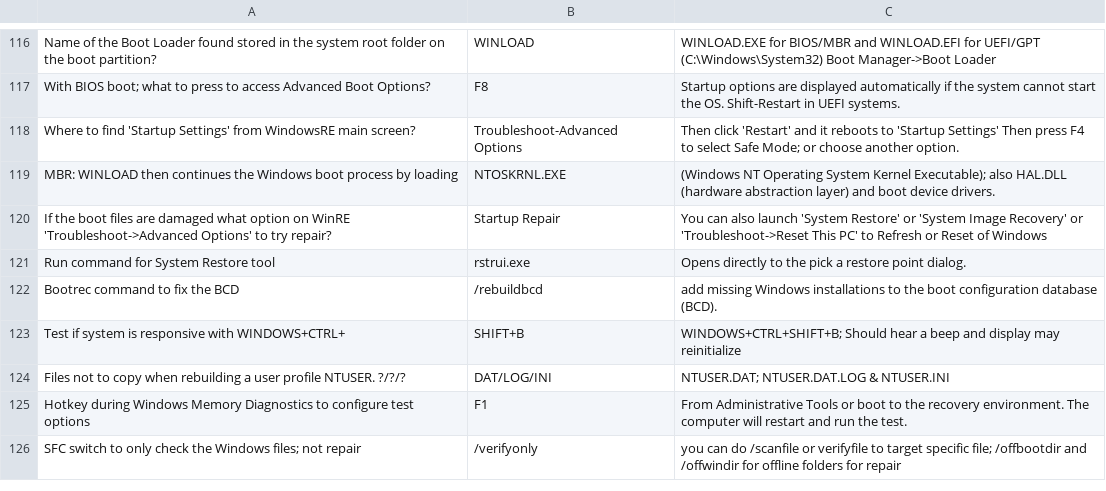
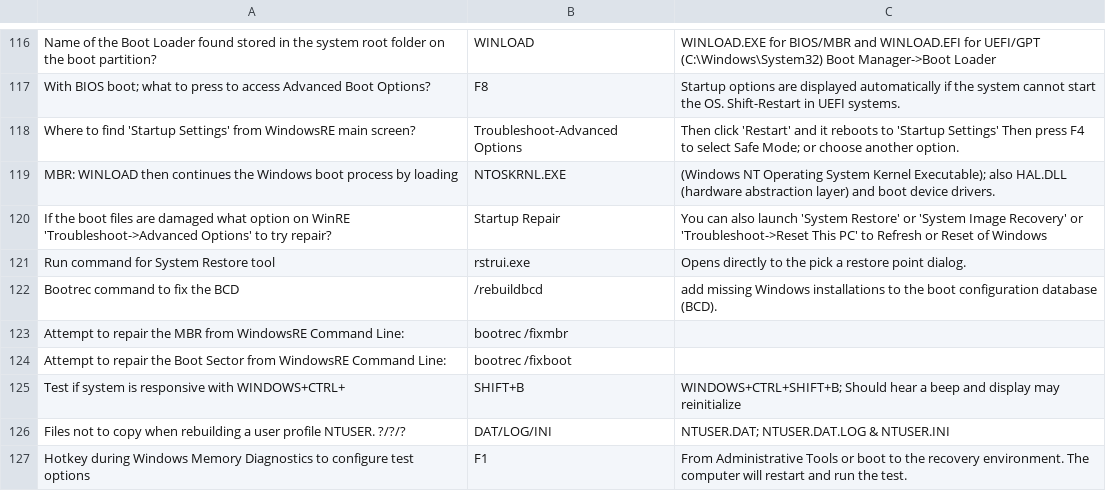
Before and after one commit to basinx/MemoryGame, a CSV file: questions.csv, drawn as a sheet; only a part is shown, gaps mark what is left out; the shorter side is filled out with more unchanged rows; the diff names each change by its address in the sheet, - before the commit and + after, or states it on an @@ line.

Commit message:
go

```diff
--- a/questions.csv
+++ b/questions.csv
+row 123: Attempt to repair the MBR from WindowsRE Command Line: | bootrec /fixmbr
+row 124: Attempt to repair the Boot Sector from WindowsRE Command Line: | bootrec /fixboot
```
